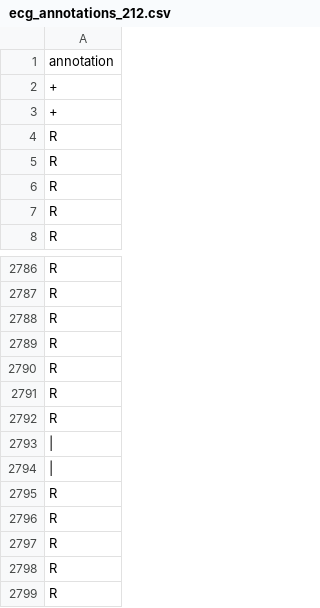
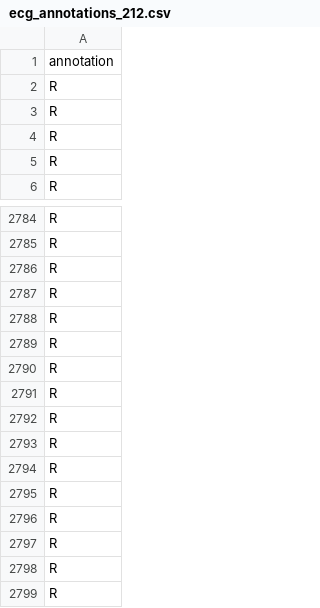
Before and after one commit to JustinLungu/Neural_Network_ECG_Classification, a CSV file: Collected_Data/patient_212/ecg_annotations_212.csv, drawn as a sheet; only a part is shown, gaps mark what is left out; the shorter side is filled out with more unchanged rows; the diff names each change by its address in the sheet, - before the commit and + after, or states it on an @@ line.

Commit message:
fixed issue with saving correct annotations

```diff
--- a/Collected_Data/patient_212/ecg_annotations_212.csv
+++ b/Collected_Data/patient_212/ecg_annotations_212.csv
-row 2: +
-row 3: +
-row 2793: (empty)
-row 2794: (empty)
```
Also changed, not shown: 2 other files.
